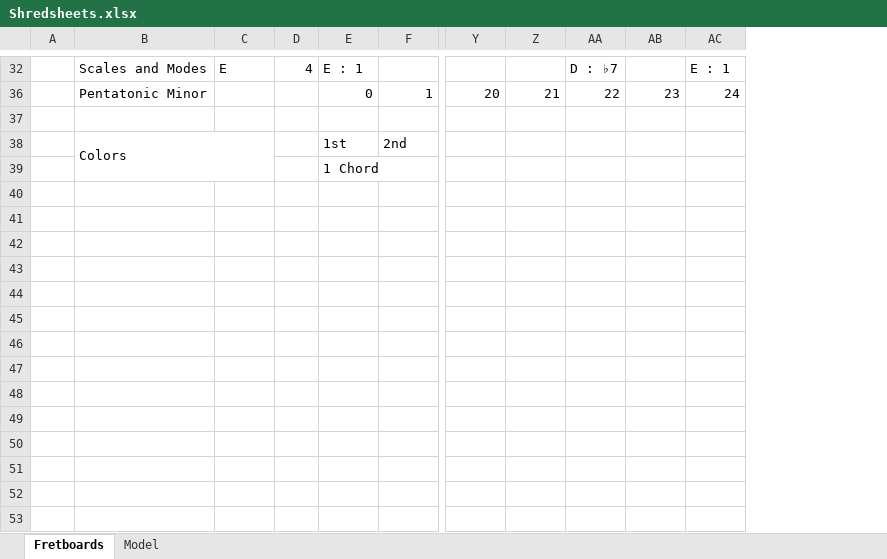
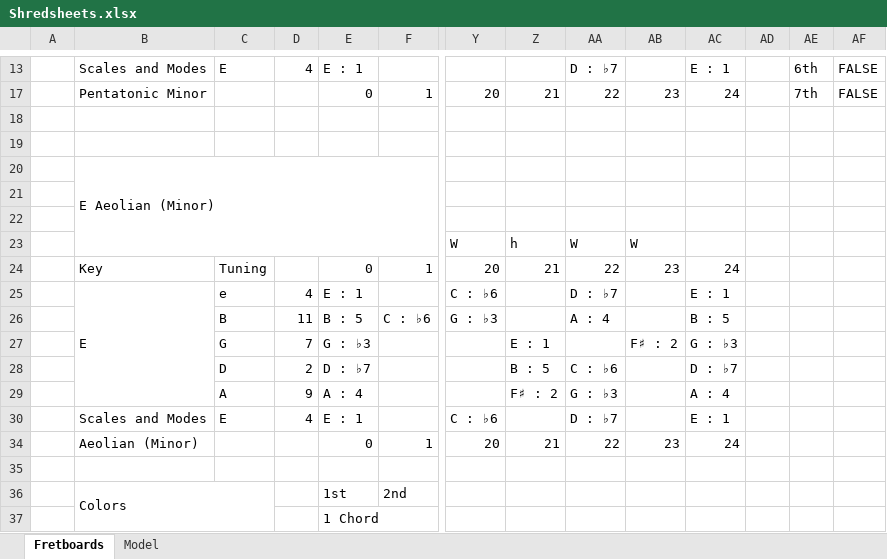
Before and after one commit to Adam-Carstensen/Shredsheets, an Excel workbook: Shredsheets.xlsx, sheet Fretboards, drawn as a sheet; only a part is shown, gaps mark what is left out; values as stored, in another font and other column widths than the file's, no cell formats; conditional formats not drawn; rows hold the shown columns only; the diff covers the shown part only; the diff names each change by its address in the sheet, - before the commit and + after, or states it on an @@ line.

Commit message:
Shredsheets v2.3.0
Changes are basically a combination of the current chord based version,
and the old scale degree based version.  Now, you have more control over
which notes you want to focus on.

The default settings have also been changed to align more with modern
guitarists.  The defaults are now E Pentatonic Minor, and E Aeolian
(Minor).

```diff
--- a/Shredsheets.xlsx (sheet Fretboards)
+++ b/Shredsheets.xlsx (sheet Fretboards)
+column AD, empty
+column AE, rows 13-17: 6th | 7th
+column AF, rows 13-17: FALSE | FALSE
+row 19: (empty)
+row 20:  | E Aeolian (Minor)
+row 21: (empty)
+row 22: (empty)
+row 23:  |  |  |  |  |  | W | h | W | W
@@ row 7 moved to row 24: Key @@
+row 25:  | E | e | 4 | E : 1 |  | C : ♭6 |  | D : ♭7 |  | E : 1
+row 26:  |  | B | 11 | B : 5 | C : ♭6 | G : ♭3 |  | A : 4 |  | B : 5
+row 27:  |  | G | 7 | G : ♭3 |  |  | E : 1 |  | F♯ : 2 | G : ♭3
+row 28:  |  | D | 2 | D : ♭7 |  |  | B : 5 | C : ♭6 |  | D : ♭7
+row 29:  |  | A | 9 | A : 4 |  |  | F♯ : 2 | G : ♭3 |  | A : 4
+row 30:  | Scales and Modes | E | 4 | E : 1 |  | C : ♭6 |  | D : ♭7 |  | E : 1
+row 34:  | Aeolian (Minor) |  |  | 0 | 1 | 20 | 21 | 22 | 23 | 24
+row 35: (empty)
```
Also changed, not shown: 15 removed rows, 2 edited cells and merged cells elsewhere in this sheet, sheet Model, cell formats, formulas that keep their value, hidden cells, 1 other file.
